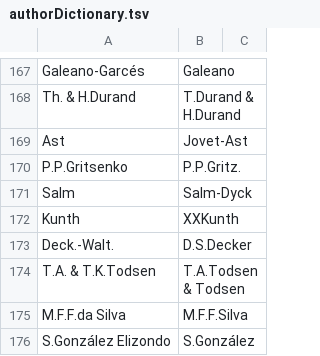
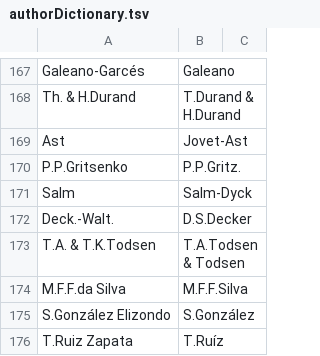
Before and after one commit to RBGKew/Reconciliation-and-Matching-Framework, a TSV file: reconciliation-service/dictionaries/authorDictionary.tsv, drawn as a sheet; only a part is shown, gaps mark what is left out; the shorter side is filled out with more unchanged rows.

Commit message:
Kunth removed from author dictionary.

```diff
--- a/reconciliation-service/dictionaries/authorDictionary.tsv
+++ b/reconciliation-service/dictionaries/authorDictionary.tsv
@@ -171,3 +171,2 @@ P.P.Gritsenko	P.P.Gritz.
 Salm	Salm-Dyck
-Kunth	XXKunth
 Deck.-Walt.	D.S.Decker
```
